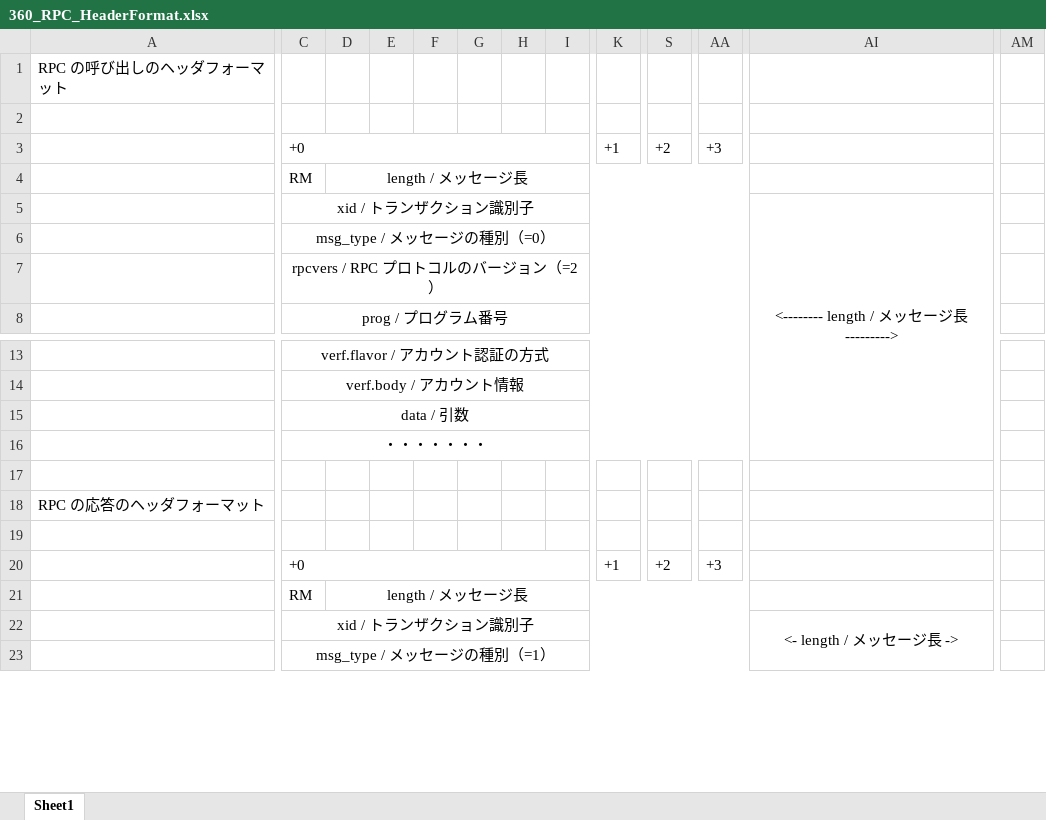
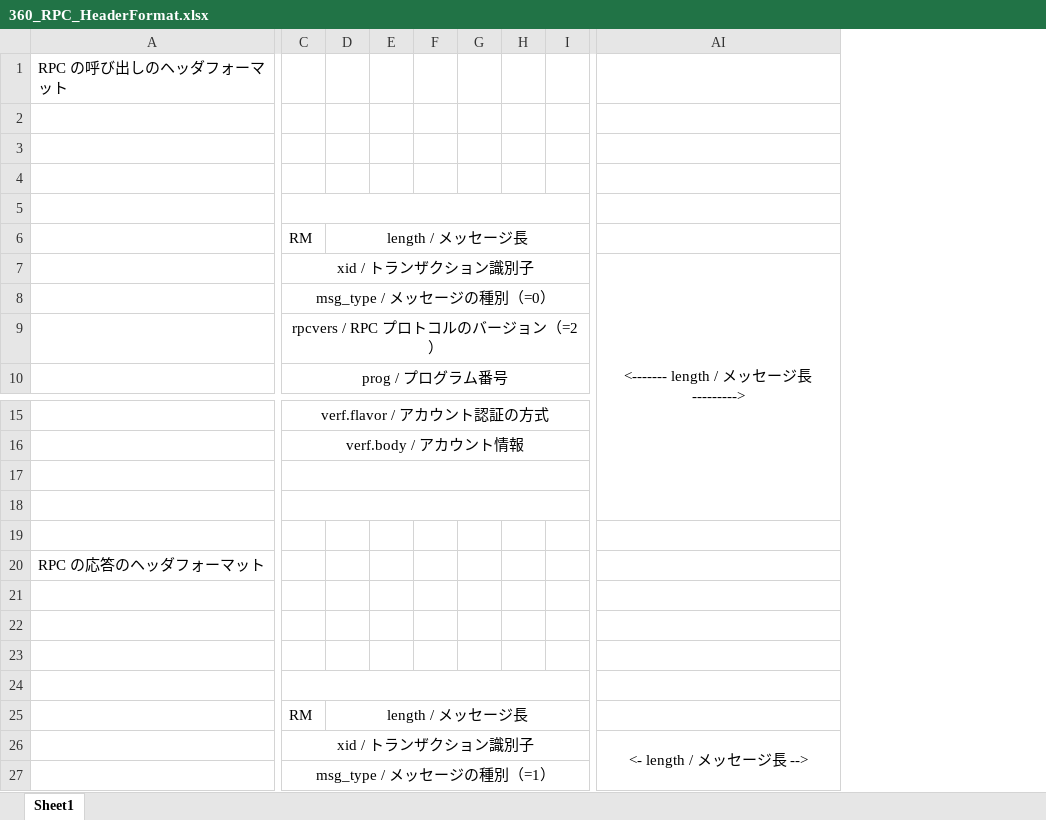
Before and after one commit to MitakaMakers/Qiita, an Excel workbook: 20230215_VXI-11 通信の概要/360_RPC_HeaderFormat.xlsx, sheet Sheet1, drawn as a sheet; only a part is shown, gaps mark what is left out; values as stored, in another font and other column widths than the file's, no borders; charts and pictures not drawn; removed rows and columns are numbered as before the commit, all else as after; rows hold the shown columns only; the diff covers the shown part only; the diff names each change by its address in the sheet, - before the commit and + after, or states it on an @@ line.

```diff
--- a/20230215_VXI-11 通信の概要/360_RPC_HeaderFormat.xlsx (sheet Sheet1)
+++ b/20230215_VXI-11 通信の概要/360_RPC_HeaderFormat.xlsx (sheet Sheet1)
-column K, row 3: +1; row 20: +1
-column S, row 3: +2; row 20: +2
-column AA, row 3: +3; row 20: +3
-column AI, row 5: <-------- length / メッセージ長--------->; row 22: <- length / メッセージ長 ->
-column AM, empty
+column AI, row 7: <------- length / メッセージ長 --------->; row 26: <- length / メッセージ長 -->
-row 3:  | +0 |  |  |  |  |  |  | +1 | +2 | +3
+row 3: (empty)
-C3:J3 merged
+row 4: (empty)
+row 5: (empty)
-C17: data / 引数
+C17: (empty)
-C15:AH15 merged
+C17:J17 merged
-row 16:  | ・・・・・・・
+row 18: (empty)
-row 22:  | +0 |  |  |  |  |  |  | +1 | +2 | +3
+row 22: (empty)
-C20:J20 merged
+row 23: (empty)
+row 24: (empty)
```
Also changed, not shown: 9 removed rows, 3 added columns, 3 removed columns, 2 edited cells and merged cells elsewhere in this sheet, charts or pictures, 20230215_VXI-11 通信の概要/450_PORTMAP_MessageFormat.xlsx, 20230215_VXI-11 通信の概要/750_VXI_11_HeaderFormat.xlsx, 11 other files.
